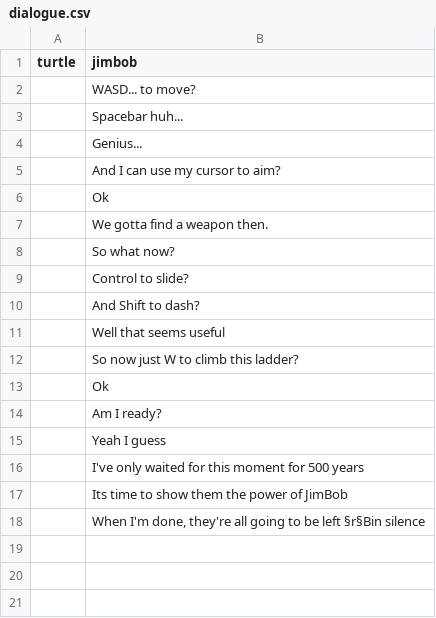
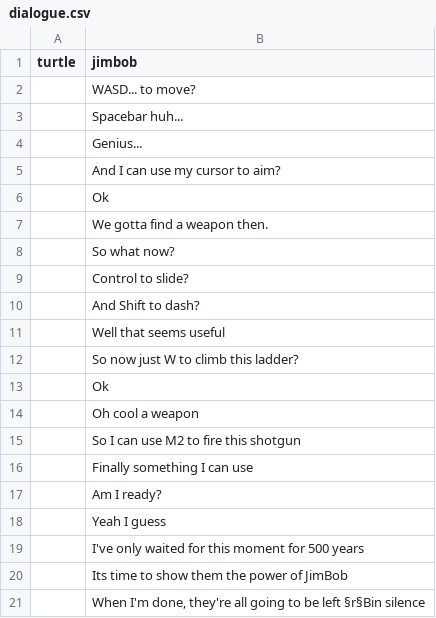
Before and after one commit to ApexPrey-ditor/In-Silence, a CSV file: datafiles/dialogue.csv, drawn as a sheet.

```diff
--- a/datafiles/dialogue.csv
+++ b/datafiles/dialogue.csv
@@ -13,2 +13,5 @@
 ,Ok
+,Oh cool a weapon
+,So I can use M2 to fire this shotgun
+,Finally something I can use
 ,Am I ready?
```
Also changed, not shown: 7 other files.
